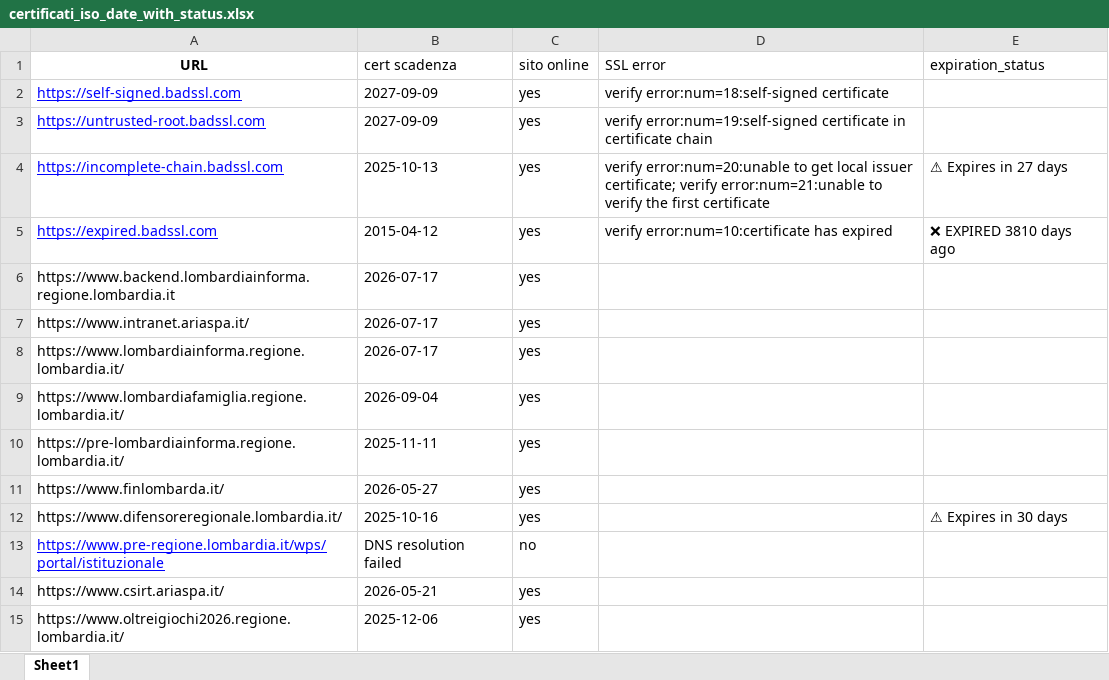
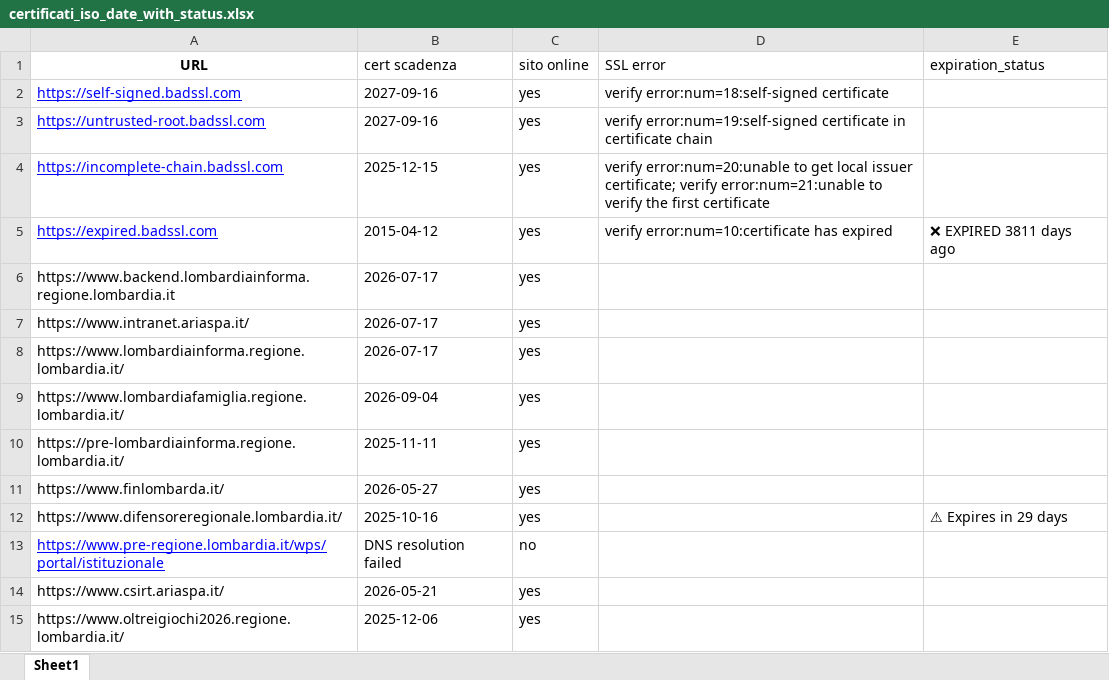
Before and after one commit to cyberdevnet/ssl_checker, an Excel workbook: certificati_iso_date_with_status.xlsx, sheet Sheet1, drawn as a sheet; only a part is shown; values as stored, in another font and other column widths than the file's, no borders; table styles not drawn; the diff names each change by its address in the sheet, - before the commit and + after, or states it on an @@ line.

```diff
--- a/certificati_iso_date_with_status.xlsx (sheet Sheet1)
+++ b/certificati_iso_date_with_status.xlsx (sheet Sheet1)
-B2:B3 (cert scadenza): 2027-09-09
+B2:B3 (cert scadenza): 2027-09-16
-B4 (cert scadenza): 2025-10-13
+B4 (cert scadenza): 2025-12-15
-E4 (expiration_status): ⚠ Expires in 27 days
+E4 (expiration_status): (empty)
-E5 (expiration_status): ❌ EXPIRED 3810 days ago
+E5 (expiration_status): ❌ EXPIRED 3811 days ago
-E12 (expiration_status): ⚠ Expires in 30 days
+E12 (expiration_status): ⚠ Expires in 29 days
```
Also changed, not shown: 1 other file.
